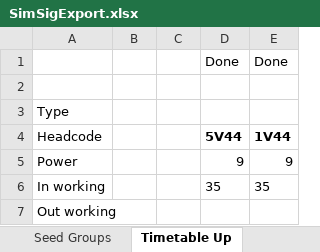
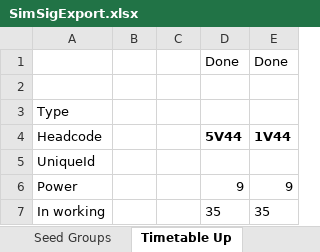
Before and after one commit to lukos/simsig_importer, an Excel workbook: SimSigExport.xlsx, sheet Timetable Up, drawn as a sheet; only a part is shown; the shorter side is filled out with more unchanged rows; values as stored, in another font and other column widths than the file's, no borders; the diff names each change by its address in the sheet, - before the commit and + after, or states it on an @@ line.

Commit message:
UniqueId import

```diff
--- a/SimSigExport.xlsx (sheet Timetable Up)
+++ b/SimSigExport.xlsx (sheet Timetable Up)
+row 5: UniqueId
```
Also changed, not shown: sheet Timetable Down, 1 other file.
